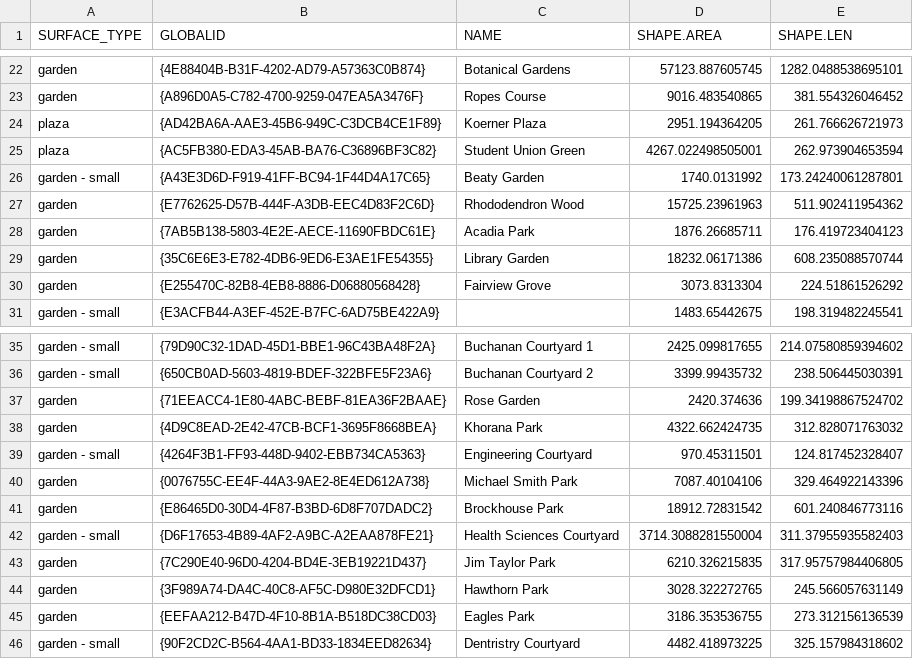
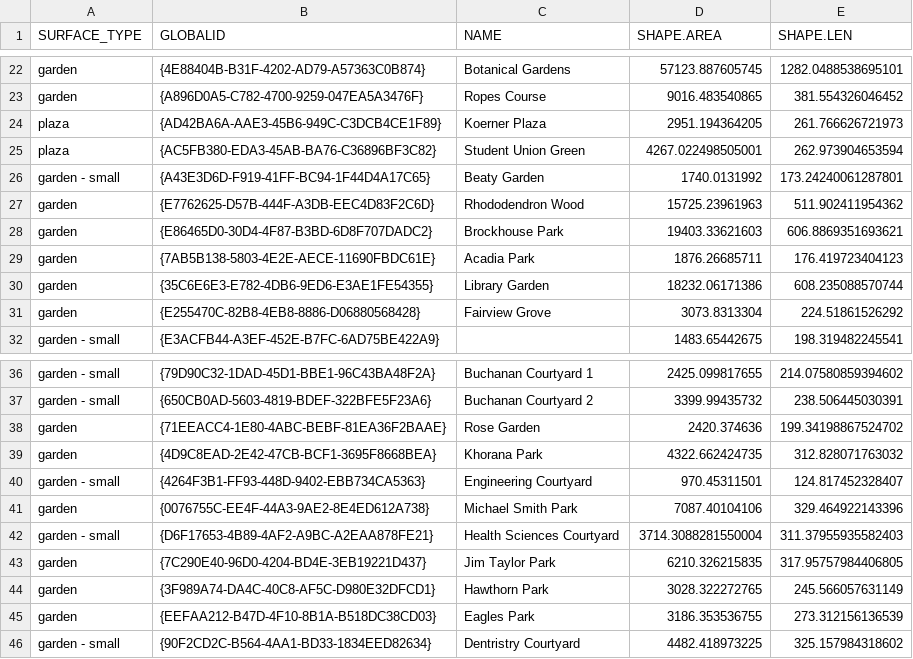
Before and after one commit to UBCGeodata/ubcv-landscape, a CSV file: csv/ubcv_landscape_features.csv, drawn as a sheet; only a part is shown, gaps mark what is left out.

```diff
--- a/csv/ubcv_landscape_features.csv
+++ b/csv/ubcv_landscape_features.csv
@@ -27,2 +27,3 @@ garden - small,{A43E3D6D-F919-41FF-BC94-1F44D4A17C65},Beaty Garden,1740.0131992,
 garden,{E7762625-D57B-444F-A3DB-EEC4D83F2C6D},Rhododendron Wood,15725.23961963,511.902411954362
+garden,{E86465D0-30D4-4F87-B3BD-6D8F707DADC2},Brockhouse Park,19403.33621603,606.8869351693621
 garden,{7AB5B138-5803-4E2E-AECE-11690FBDC61E},Acadia Park ,1876.26685711,176.419723404123
@@ -40,3 +41,2 @@ garden - small,{4264F3B1-FF93-448D-9402-EBB734CA5363},Engineering Courtyard,970.
 garden,{0076755C-EE4F-44A3-9AE2-8E4ED612A738},Michael Smith Park,7087.40104106,329.464922143396
-garden,{E86465D0-30D4-4F87-B3BD-6D8F707DADC2},Brockhouse Park,18912.72831542,601.240846773116
 garden - small,{D6F17653-4B89-4AF2-A9BC-A2EAA878FE21},Health Sciences Courtyard,3714.3088281550004,311.37955935582403
```
Also changed, not shown: csv/ubcv_fields.csv, 3 other files.
